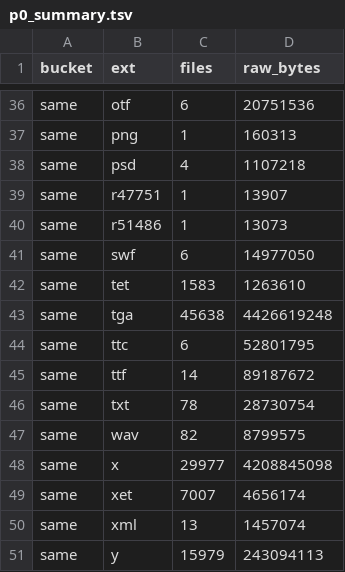
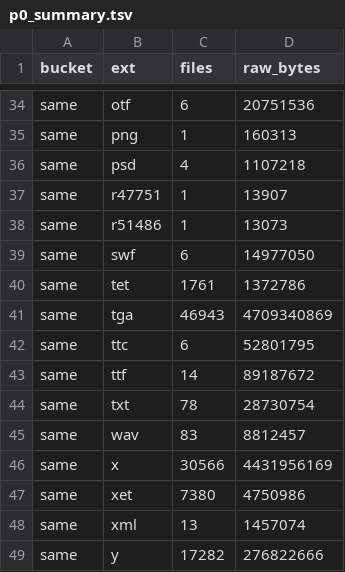
Before and after one commit to pftmclub/els0114_luciel, a TSV file: june2017_re/p0_summary.tsv, drawn as a sheet; only a part is shown, gaps mark what is left out; the diff covers the shown part only.

```diff
--- a/june2017_re/p0_summary.tsv
+++ b/june2017_re/p0_summary.tsv
@@ -41,4 +39,4 @@ same	r51486	1	13073
 same	swf	6	14977050
-same	tet	1583	1263610
-same	tga	45638	4426619248
+same	tet	1761	1372786
+same	tga	46943	4709340869
 same	ttc	6	52801795
@@ -46,6 +44,6 @@ same	ttf	14	89187672
 same	txt	78	28730754
-same	wav	82	8799575
-same	x	29977	4208845098
-same	xet	7007	4656174
+same	wav	83	8812457
+same	x	30566	4431956169
+same	xet	7380	4750986
 same	xml	13	1457074
-same	y	15979	243094113
+same	y	17282	276822666
```
Also changed, not shown: 1 added row, 3 removed rows and 20 edited cells elsewhere in this file, june2017_re/p0_delta_summary.tsv, june2017_re/p0_waves.tsv, 6 other files.
